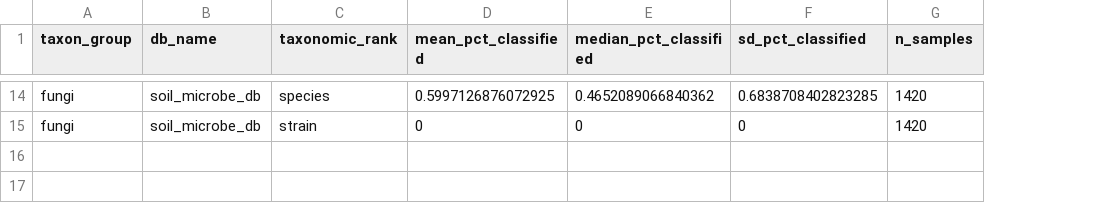
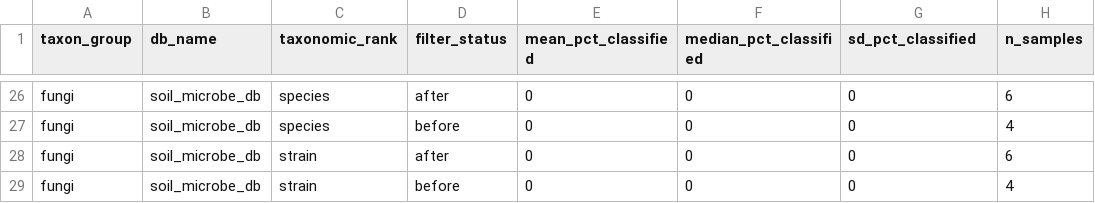
Before and after one commit to zoey-rw/SoilMicrobeDB, a CSV file: data/classification/analysis_files/classification_pct_by_rank.csv, drawn as a sheet; only a part is shown, gaps mark what is left out; addresses are those after the commit; the diff covers the shown part only; the diff names each change by its address in the sheet, - before the commit and + after, or states it on an @@ line.

```diff
--- a/data/classification/analysis_files/classification_pct_by_rank.csv
+++ b/data/classification/analysis_files/classification_pct_by_rank.csv
+column D (filter_status), row 26: after; row 28: after
-E26 (mean_pct_classified): 0.5997126876072925
+E26 (mean_pct_classified): 0
-F26 (median_pct_classified): 0.4652089066840362
+F26 (median_pct_classified): 0
-G26 (sd_pct_classified): 0.6838708402823285
+G26 (sd_pct_classified): 0
-H26 (n_samples): 1420
+H26 (n_samples): 6
+row 27: fungi | soil_microbe_db | species | before | 0 | 0 | 0 | 4
-H28 (n_samples): 1420
+H28 (n_samples): 6
+row 29: fungi | soil_microbe_db | strain | before | 0 | 0 | 0 | 4
```
Also changed, not shown: 12 added rows and 48 edited cells elsewhere in this file, 16 other files.
